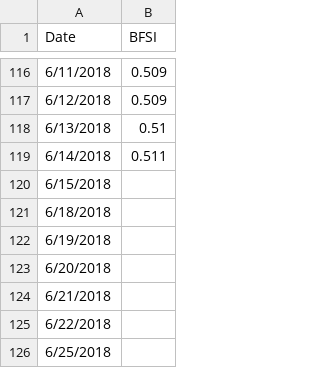
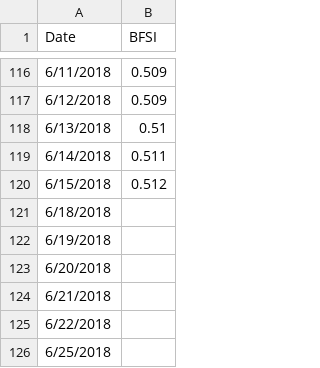
Before and after one commit to Libardo1/telafinance, a CSV file: static/data/bfsi2018.csv, drawn as a sheet; only a part is shown, gaps mark what is left out.

```diff
--- a/static/data/bfsi2018.csv
+++ b/static/data/bfsi2018.csv
@@ -119,3 +119,3 @@ Date,BFSI
 6/14/2018,0.511
-6/15/2018,
+6/15/2018,0.512
 6/18/2018,
```
Also changed, not shown: static/data/gdp18q2.csv, 8 other files.
